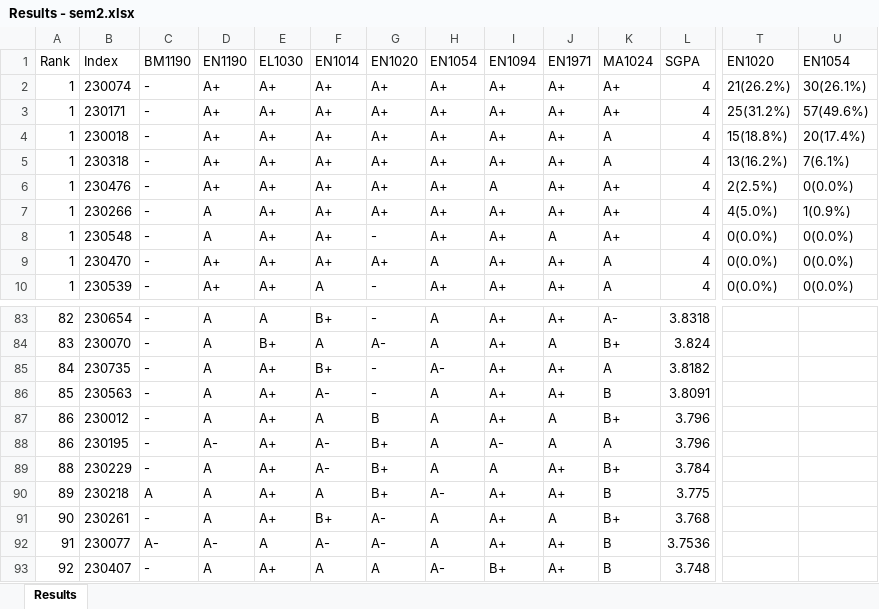
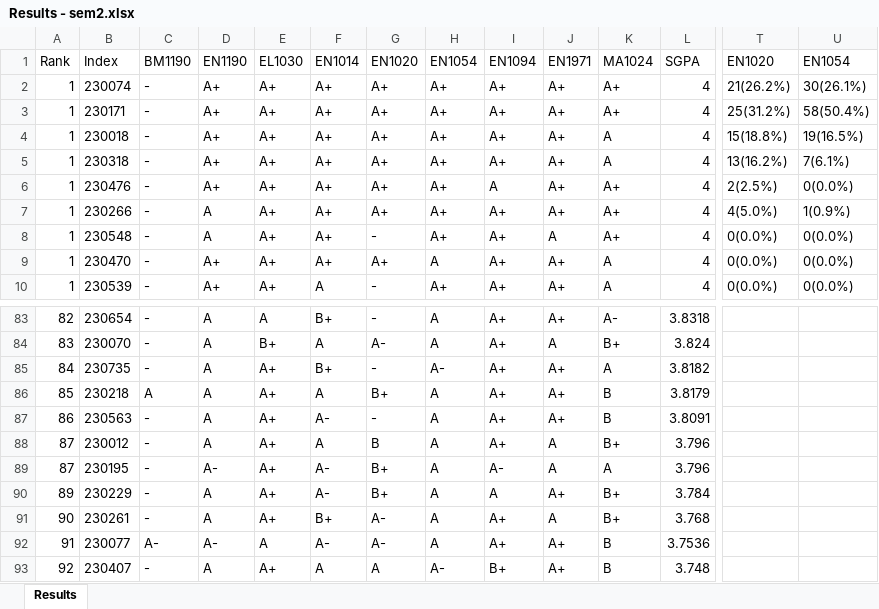
Before and after one commit to LGsekara1/CGPA-gen, an Excel workbook: output/Results - sem2.xlsx, sheet Results, drawn as a sheet; only a part is shown, gaps mark what is left out; values as stored, in another font and other column widths than the file's, no borders; removed rows and columns are numbered as before the commit, all else as after; rows hold the shown columns only; the diff names each change by its address in the sheet, - before the commit and + after, or states it on an @@ line.

```diff
--- a/output/Results - sem2.xlsx (sheet Results)
+++ b/output/Results - sem2.xlsx (sheet Results)
-U3: 57(49.6%)
+U3: 58(50.4%)
-U4: 20(17.4%)
+U4: 19(16.5%)
+row 86: 85 | 230218 | A | A | A+ | A | B+ | A | A+ | A+ | B | 3.8179
-A87: 85
+A87: 86
-A88:A89: 86
+A88:A89: 87
-A90: 88
+A90: 89
-row 90: 89 | 230218 | A | A | A+ | A | B+ | A- | A+ | A+ | B | 3.775
```
Also changed, not shown: output/CGPA_Results.xlsx, output/Results - sem2 (Extended).xlsx, 5 other files.
